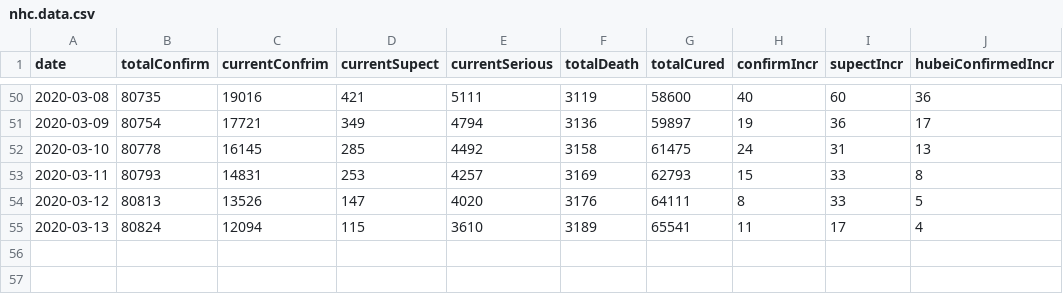
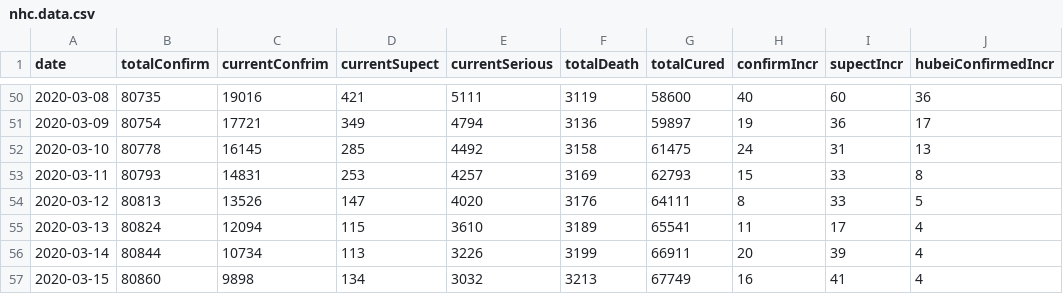
Before and after one commit to ousheobin/covid-19-vis, a CSV file: data/nhc.data.csv, drawn as a sheet; only a part is shown, gaps mark what is left out.

```diff
--- a/data/nhc.data.csv
+++ b/data/nhc.data.csv
@@ -55 +55,3 @@ date,totalConfirm,currentConfrim,currentSupect,currentSerious,totalDeath,totalCu
 2020-03-13,80824,12094,115,3610,3189,65541,11,17,4
+2020-03-14,80844,10734,113,3226,3199,66911,20,39,4
+2020-03-15,80860,9898,134,3032,3213,67749,16,41,4
```
Also changed, not shown: data/overall.stat.csv, data/timeseries.data.csv.
